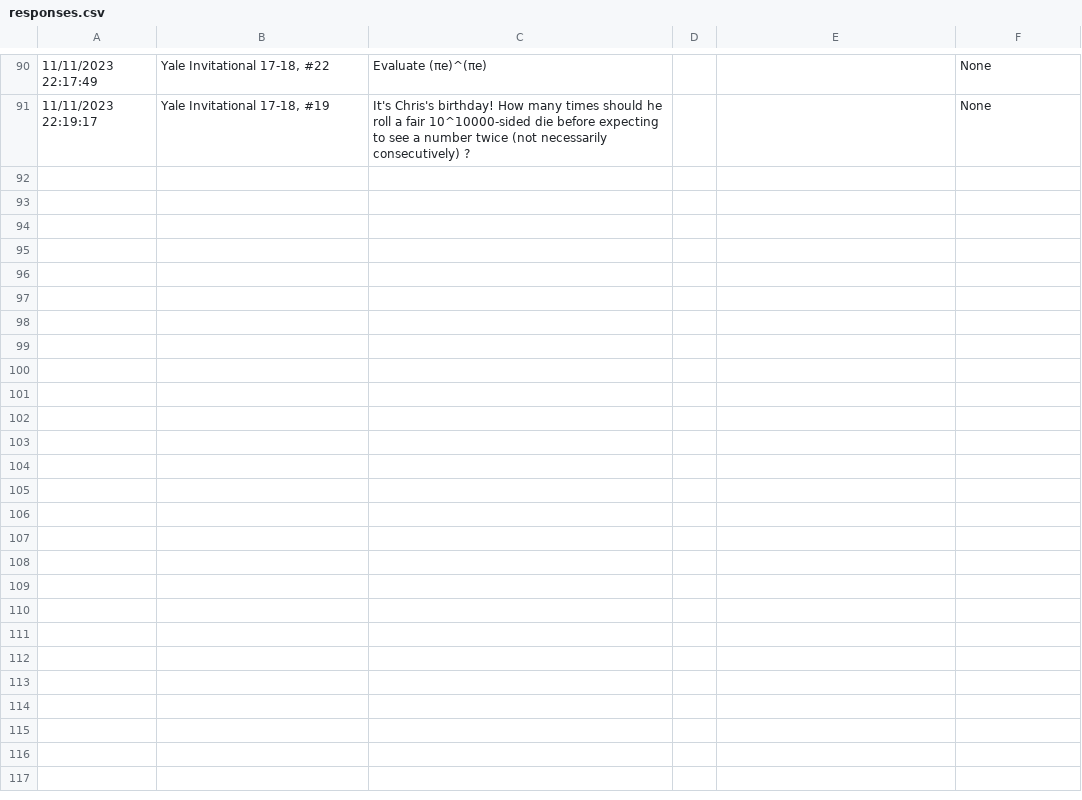
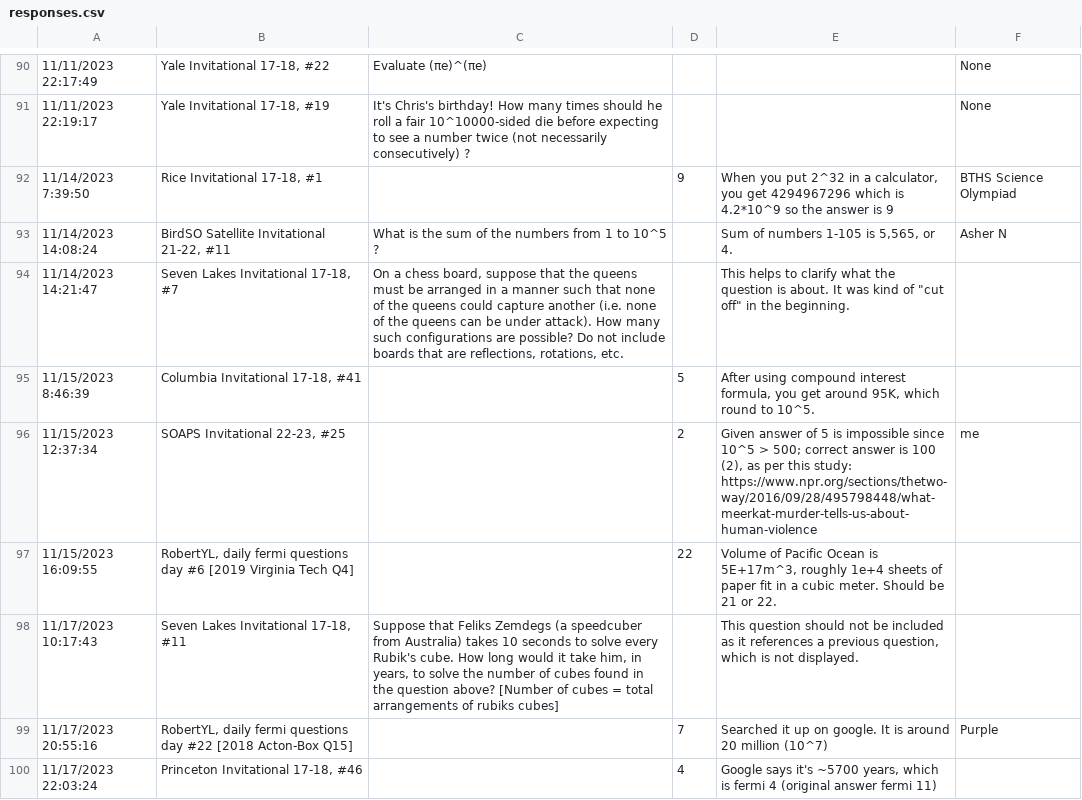
Before and after one commit to landy8697/open-scioly-fermi, a CSV file: corrections/responses.csv, drawn as a sheet; only a part is shown, gaps mark what is left out; the diff covers the shown part only; the diff names each change by its address in the sheet, - before the commit and + after, or states it on an @@ line.

Commit message:
Corrections update, fixed some formatting issues

```diff
--- a/corrections/responses.csv
+++ b/corrections/responses.csv
+row 92: 11/14/2023 7:39:50 | Rice Invitational 17-18, #1 |  | 9 | When you put 2^32 in a calculator, you get 4294967296 which is 4.2*10^9 so the answer is 9 | BTHS Science Olympiad
+row 93: 11/14/2023 14:08:24 | BirdSO Satellite Invitational 21-22, #11 | What is the sum of the numbers from 1 to 10^5 ? |  | Sum of numbers 1-105 is 5,565, or 4. | Asher N
+row 94: 11/14/2023 14:21:47 | Seven Lakes Invitational 17-18, #7 | On a chess board, suppose that the queens must be arranged in a manner such that none of the queens could capture another (i.e. none of the queens can be under attack). How many such configurations are possible? Do not include boards that are reflections, rotations, etc. |  | This helps to clarify what the question is about. It was kind of "cut off" in the beginning.
+row 95: 11/15/2023 8:46:39 | Columbia Invitational 17-18, #41 |  | 5 | After using compound interest formula, you get around 95K, which round to 10^5.
+row 96: 11/15/2023 12:37:34 | SOAPS Invitational 22-23, #25 |  | 2 | Given answer of 5 is impossible since 10^5 > 500; correct answer is 100 (2), as per this study: https://www.npr.org/sections/thetwo-way/2016/09/28/495798448/what-meerkat-murder-tells-us-about-human-violence | me
+row 97: 11/15/2023 16:09:55 | RobertYL, daily fermi questions day #6 [2019 Virginia Tech Q4] |  | 22 | Volume of Pacific Ocean is 5E+17m^3, roughly 1e+4 sheets of paper fit in a cubic meter. Should be 21 or 22.
+row 98: 11/17/2023 10:17:43 | Seven Lakes Invitational 17-18, #11 | Suppose that Feliks Zemdegs (a speedcuber from Australia) takes 10 seconds to solve every Rubik's cube. How long would it take him, in years, to solve the number of cubes found in the question above? [Number of cubes = total arrangements of rubiks cubes] |  | This question should not be included as it references a previous question, which is not displayed.
+row 99: 11/17/2023 20:55:16 | RobertYL, daily fermi questions day #22 [2018 Acton-Box Q15] |  | 7 | Searched it up on google. It is around 20 million (10^7) | Purple
+row 100: 11/17/2023 22:03:24 | Princeton Invitational 17-18, #46 |  | 4 | Google says it's ~5700 years, which is fermi 4 (original answer fermi 11)
```
Also changed, not shown: 8 added rows and 4 edited cells elsewhere in this file, 9 other files.
